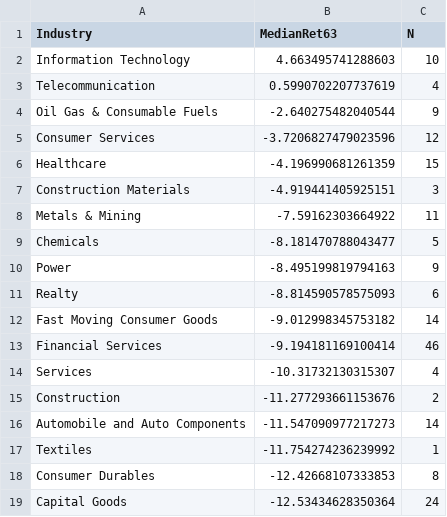
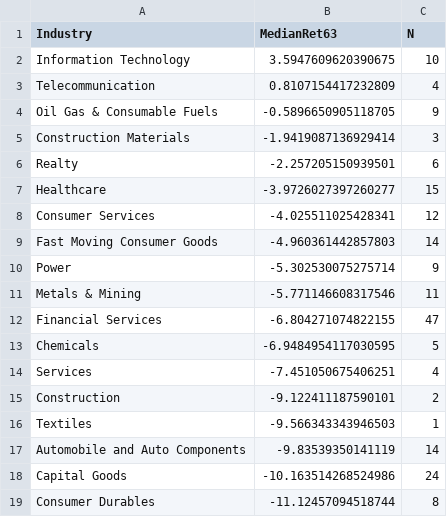
Before and after one commit to anandbabugajula/Swing---scanner-, a CSV file: output/sector_strength.csv, drawn as a sheet.

```diff
--- a/output/sector_strength.csv
+++ b/output/sector_strength.csv
@@ -1,19 +1,19 @@
 Industry,MedianRet63,N
-Information Technology,4.663495741288603,10
-Telecommunication,0.5990702207737619,4
-Oil Gas & Consumable Fuels,-2.640275482040544,9
-Consumer Services,-3.7206827479023596,12
-Healthcare,-4.196990681261359,15
-Construction Materials,-4.919441405925151,3
-Metals & Mining,-7.59162303664922,11
-Chemicals,-8.181470788043477,5
-Power,-8.495199819794163,9
-Realty,-8.814590578575093,6
-Fast Moving Consumer Goods,-9.012998345753182,14
-Financial Services,-9.194181169100414,46
-Services,-10.31732130315307,4
-Construction,-11.277293661153676,2
-Automobile and Auto Components,-11.547090977217273,14
-Textiles,-11.754274236239992,1
-Consumer Durables,-12.42668107333853,8
-Capital Goods,-12.53434628350364,24
+Information Technology,3.5947609620390675,10
+Telecommunication,0.8107154417232809,4
+Oil Gas & Consumable Fuels,-0.5896650905118705,9
+Construction Materials,-1.9419087136929414,3
+Realty,-2.257205150939501,6
+Healthcare,-3.9726027397260277,15
+Consumer Services,-4.025511025428341,12
+Fast Moving Consumer Goods,-4.960361442857803,14
+Power,-5.302530075275714,9
+Metals & Mining,-5.771146608317546,11
+Financial Services,-6.804271074822155,47
+Chemicals,-6.9484954117030595,5
+Services,-7.451050675406251,4
+Construction,-9.122411187590101,2
+Textiles,-9.566343343946503,1
+Automobile and Auto Components,-9.83539350141119,14
+Capital Goods,-10.163514268524986,24
+Consumer Durables,-11.12457094518744,8
```
Also changed, not shown: output/latest_scan.csv, output/run_log.csv, 5 other files.
